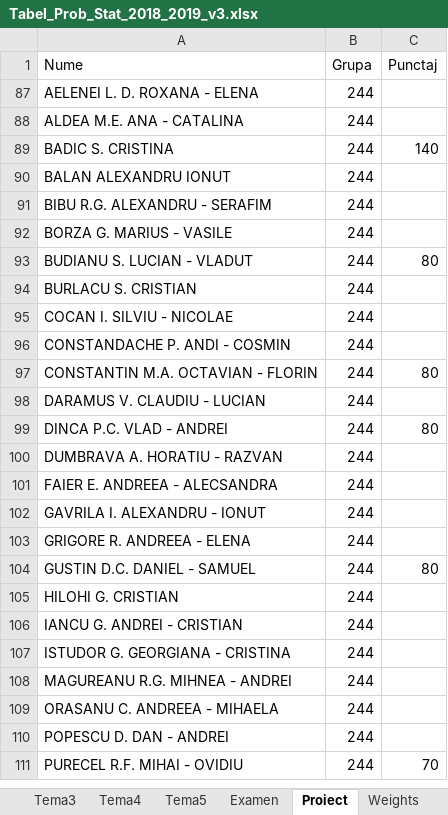
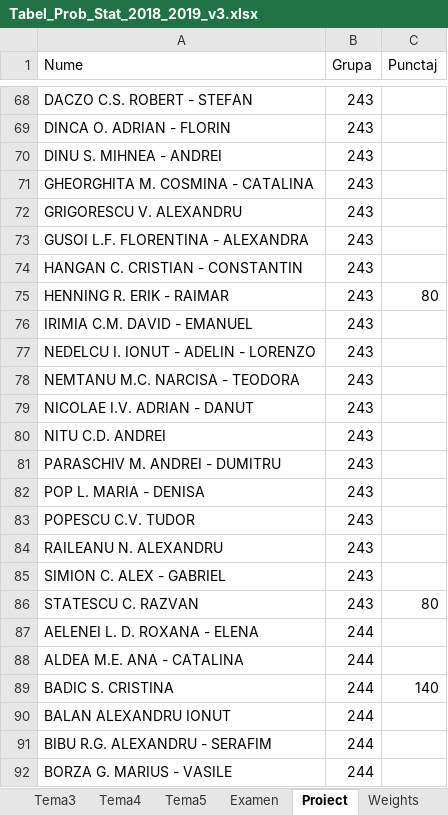
Before and after one commit to AlexAmarioarei/AlexAmarioarei.github.io, an Excel workbook: Teaching/2018-2019/PS web page/results/Tabel_Prob_Stat_2018_2019_v3.xlsx, sheet Proiect, drawn as a sheet; only a part is shown, gaps mark what is left out; the shorter side is filled out with more unchanged rows; values as stored, in another font and other column widths than the file's, no borders; the diff covers the shown part only; the diff names each change by its address in the sheet, - before the commit and + after, or states it on an @@ line.

```diff
--- a/Teaching/2018-2019/PS web page/results/Tabel_Prob_Stat_2018_2019_v3.xlsx (sheet Proiect)
+++ b/Teaching/2018-2019/PS web page/results/Tabel_Prob_Stat_2018_2019_v3.xlsx (sheet Proiect)
@@ row 68 unhidden: DACZO C.S. ROBERT - STEFAN | 243 @@
@@ row 69 unhidden: DINCA O. ADRIAN - FLORIN | 243 @@
@@ row 70 unhidden: DINU S. MIHNEA - ANDREI | 243 @@
@@ row 71 unhidden: GHEORGHITA M. COSMINA - CATALINA | 243 @@
@@ row 72 unhidden: GRIGORESCU V. ALEXANDRU | 243 @@
@@ row 73 unhidden: GUSOI L.F. FLORENTINA - ALEXANDRA | 243 @@
@@ row 74 unhidden: HANGAN C. CRISTIAN - CONSTANTIN | 243 @@
@@ row 75 unhidden: HENNING R. ERIK - RAIMAR | 243 | 80 @@
@@ row 76 unhidden: IRIMIA C.M. DAVID - EMANUEL | 243 @@
@@ row 77 unhidden: NEDELCU I. IONUT - ADELIN - LORENZO | 243 @@
@@ row 78 unhidden: NEMTANU M.C. NARCISA - TEODORA | 243 @@
@@ row 79 unhidden: NICOLAE I.V. ADRIAN - DANUT | 243 @@
@@ row 80 unhidden: NITU C.D. ANDREI | 243 @@
@@ row 81 unhidden: PARASCHIV M. ANDREI - DUMITRU | 243 @@
@@ row 82 unhidden: POP L. MARIA - DENISA | 243 @@
@@ row 83 unhidden: POPESCU C.V. TUDOR | 243 @@
@@ row 84 unhidden: RAILEANU N. ALEXANDRU | 243 @@
@@ row 85 unhidden: SIMION C. ALEX - GABRIEL | 243 @@
@@ row 86 unhidden: STATESCU C. RAZVAN | 243 | 80 @@
```
Also changed, not shown: 2 added rows and 64 hidden or unhidden rows elsewhere in this sheet, sheet Centralizator, hidden cells, 4 other files.
